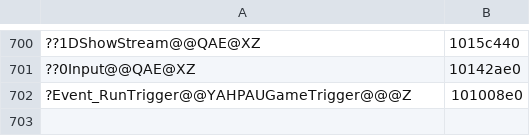
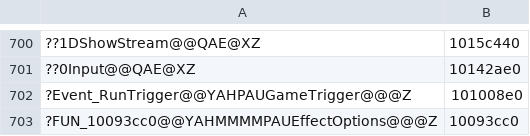
Before and after one commit to Tenome/Gurumin-Decompilation, a TSV file: decomp/obj_symbols.tsv, drawn as a sheet; only a part is shown, gaps mark what is left out; the diff names each change by its address in the sheet, - before the commit and + after, or states it on an @@ line.

```diff
--- a/decomp/obj_symbols.tsv
+++ b/decomp/obj_symbols.tsv
+row 703: ?FUN_10093cc0@@YAHMMMMPAUEffectOptions@@@Z | 10093cc0
```
Also changed, not shown: decomp/open.tsv, decomp_sound3d/obj_symbols.tsv, 21 other files.
